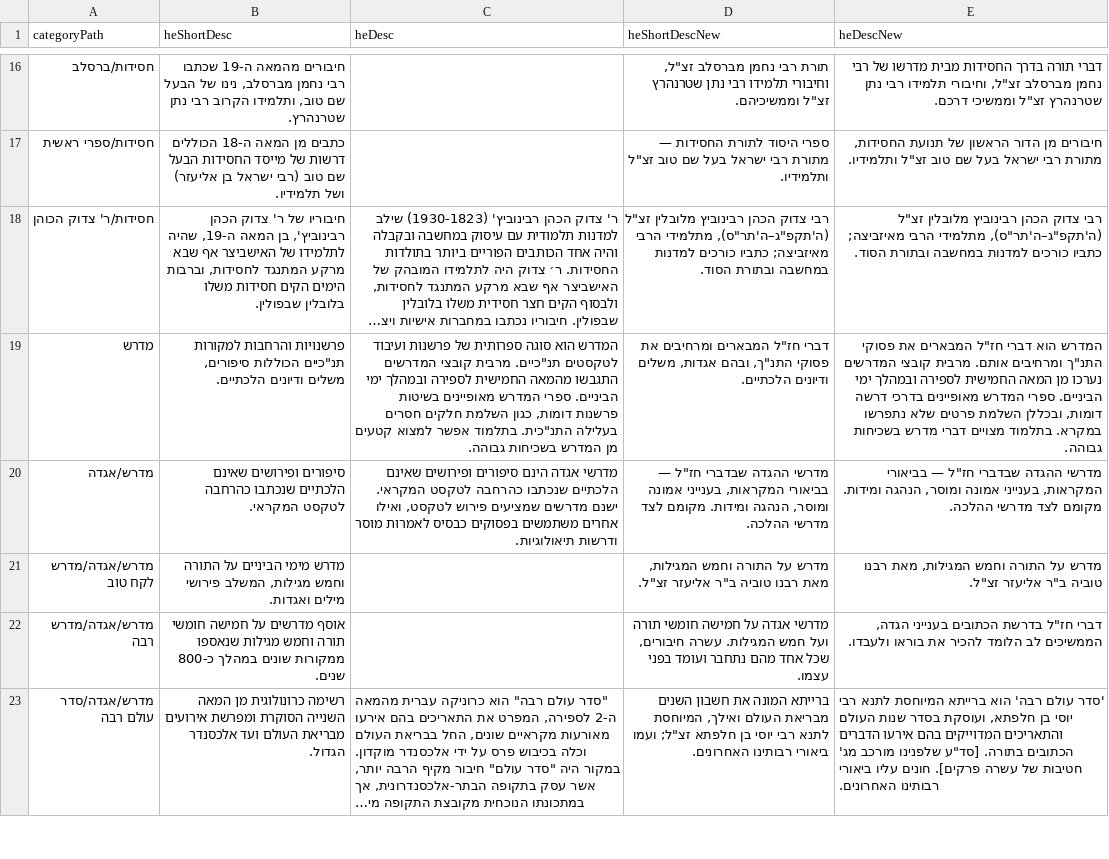
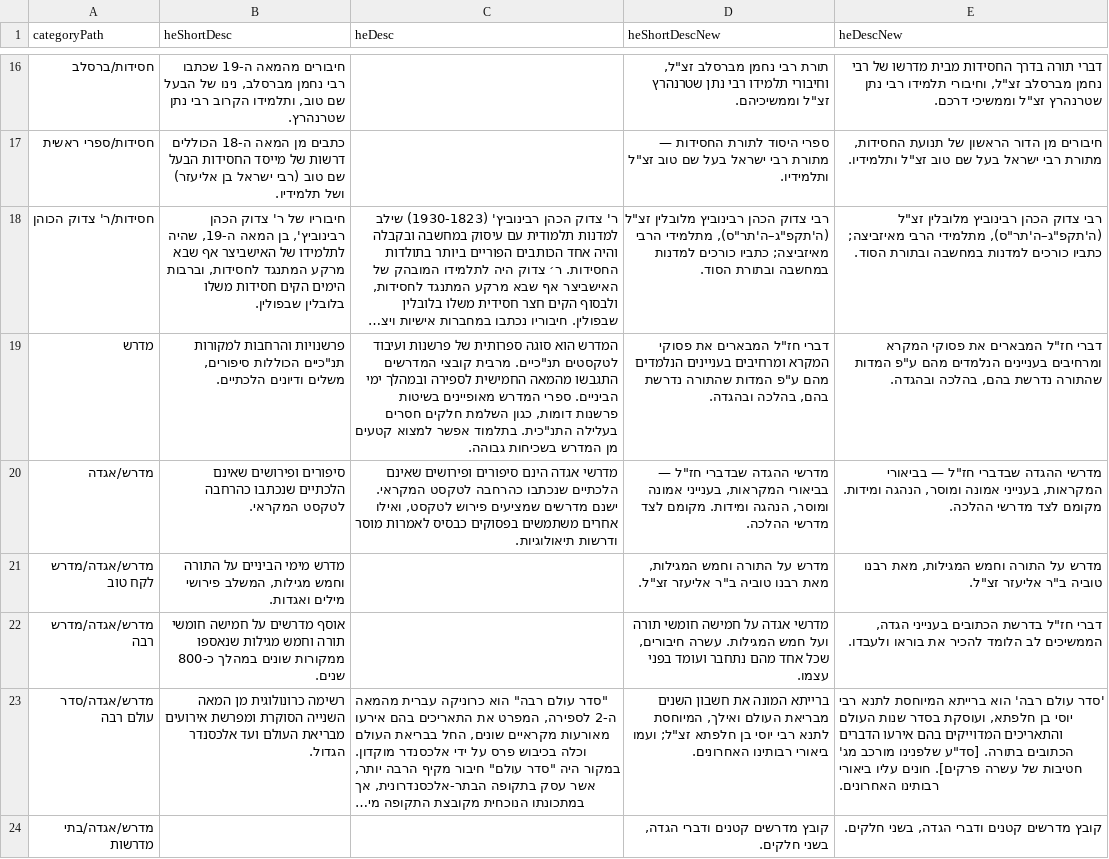
Before and after one commit to Bshlomecha/otzaria-library, a CSV file: ForDB/sefaria_category_changes.csv, drawn as a sheet; only a part is shown, gaps mark what is left out; long unchanged cells end in …; the diff covers the shown part only; the diff names each change by its address in the sheet, - before the commit and + after, or states it on an @@ line.

Commit message:
תיאורי מדפי מדרש ושני תיאורים שהוצמדו לספר אחר (PR #222, #223)

```diff
--- a/ForDB/sefaria_category_changes.csv
+++ b/ForDB/sefaria_category_changes.csv
-D19 (heShortDescNew): …חז"ל המבארים ומרחיבים את פסוקי התנ"ך, ובהם אגדות, משלים ודיונים הלכתיים.
+D19 (heShortDescNew): …חז"ל המבארים את פסוקי המקרא ומרחיבים בעניינים הנלמדים מהם ע"פ המדות שהתורה נדרשת בהם, בהלכה ובהגדה.
-E19 (heDescNew): המדרש הוא דברי חז"ל המבארים את פסוקי התנ"ך ומרחיבים אותם. מרבית קובצי המדרשים נערכו מן המאה החמישית לספירה ובמהלך ימי הביניים. ספרי המדרש מאופיינים בדרכי דרשה דומות, ובכללן השלמת פרטים שלא נתפרשו במקרא. בתלמוד מצויים דברי מדרש בשכיחות גבוהה.
+E19 (heDescNew): דברי חז"ל המבארים את פסוקי המקרא ומרחיבים בעניינים הנלמדים מהם ע"פ המדות שהתורה נדרשת בהם, בהלכה ובהגדה.
+row 24: מדרש/אגדה/בתי מדרשות |  |  | קובץ מדרשים קטנים ודברי הגדה, בשני חלקים. | קובץ מדרשים קטנים ודברי הגדה, בשני חלקים.
```
Also changed, not shown: 6 added rows and 27 edited cells elsewhere in this file, 1 other file.
